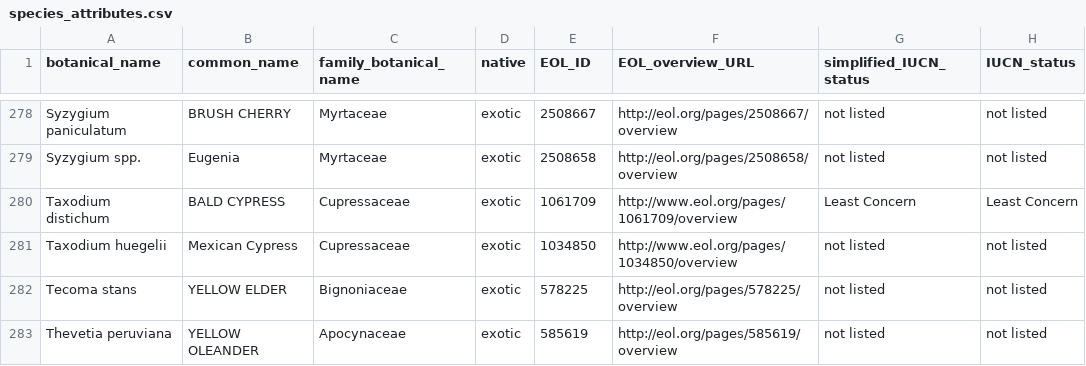
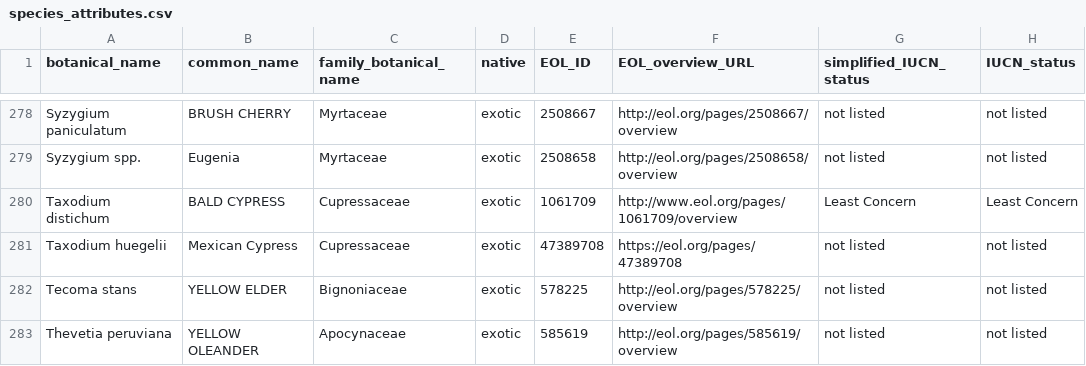
Before and after one commit to Public-Tree-Map/public-tree-map-data-pipeline, a CSV file: data/species_attributes.csv, drawn as a sheet; only a part is shown, gaps mark what is left out; the diff names each change by its address in the sheet, - before the commit and + after, or states it on an @@ line.

Commit message:
update Taxodium huegelii EOL ID

```diff
--- a/data/species_attributes.csv
+++ b/data/species_attributes.csv
-E281 (EOL_ID): 1034850
+E281 (EOL_ID): 47389708
-F281 (EOL_overview_URL): http://www.eol.org/pages/1034850/overview
+F281 (EOL_overview_URL): https://eol.org/pages/47389708
```
